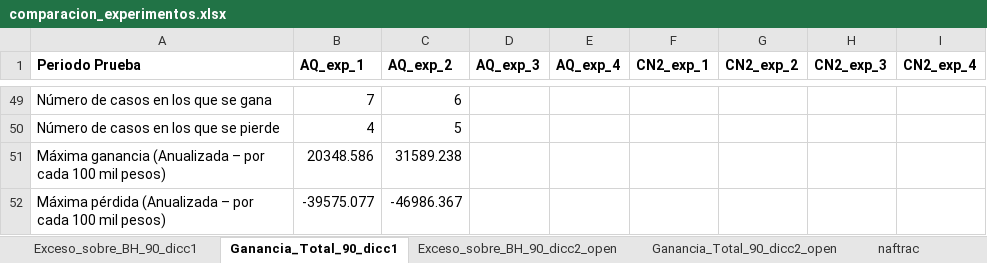
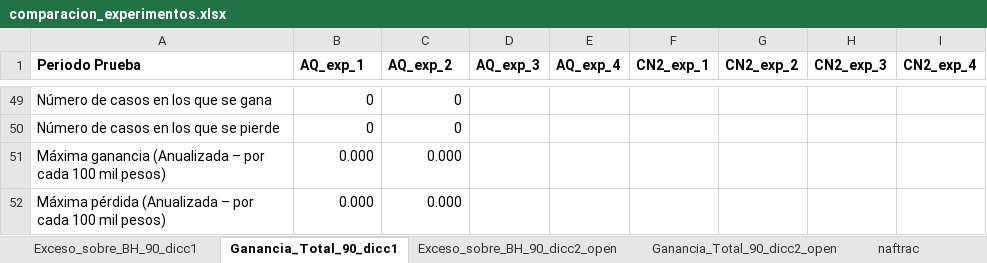
Before and after one commit to davidrmh/Thesis, an Excel workbook: experimentos/comparacion_experimentos.xlsx, sheet Ganancia_Total_90_dicc1, drawn as a sheet; only a part is shown, gaps mark what is left out; values as stored, in another font and other column widths than the file's, no borders; the diff covers the shown part only; the diff names each change by its address in the sheet, - before the commit and + after, or states it on an @@ line.

```diff
--- a/experimentos/comparacion_experimentos.xlsx (sheet Ganancia_Total_90_dicc1)
+++ b/experimentos/comparacion_experimentos.xlsx (sheet Ganancia_Total_90_dicc1)
-B49 (AQ_exp_1): 7
+B49 (AQ_exp_1): 0
-C49 (AQ_exp_2): 6
+C49 (AQ_exp_2): 0
-B50 (AQ_exp_1): 4
+B50 (AQ_exp_1): 0
-C50 (AQ_exp_2): 5
+C50 (AQ_exp_2): 0
-B51 (AQ_exp_1): 20348.586
+B51 (AQ_exp_1): 0.000
-C51 (AQ_exp_2): 31589.238
+C51 (AQ_exp_2): 0.000
-B52 (AQ_exp_1): -39575.077
+B52 (AQ_exp_1): 0.000
-C52 (AQ_exp_2): -46986.367
+C52 (AQ_exp_2): 0.000
```
Also changed, not shown: 13 added rows, 13 removed rows, 54 edited cells and cell formats elsewhere in this sheet, sheet Exceso_sobre_BH_90_dicc2_open, sheet Exceso_sobre_BH_90_dicc1, sheet Ganancia_Total_90_dicc2_open.
